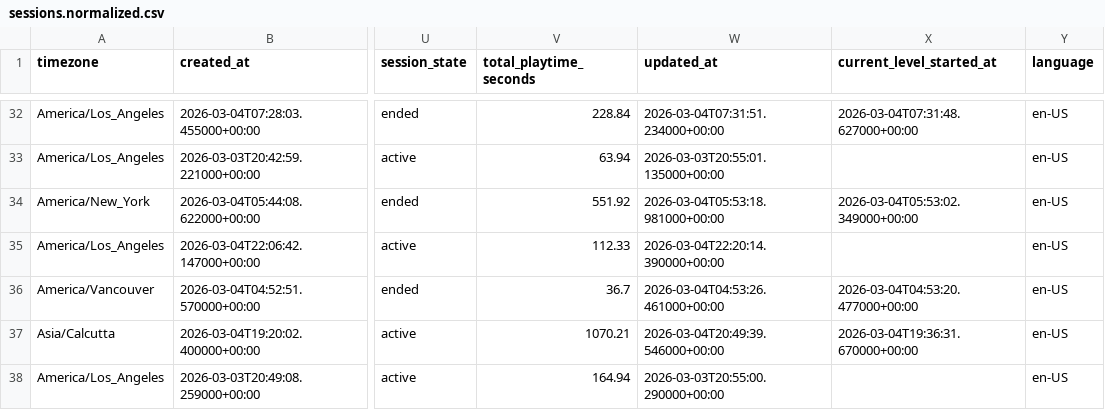
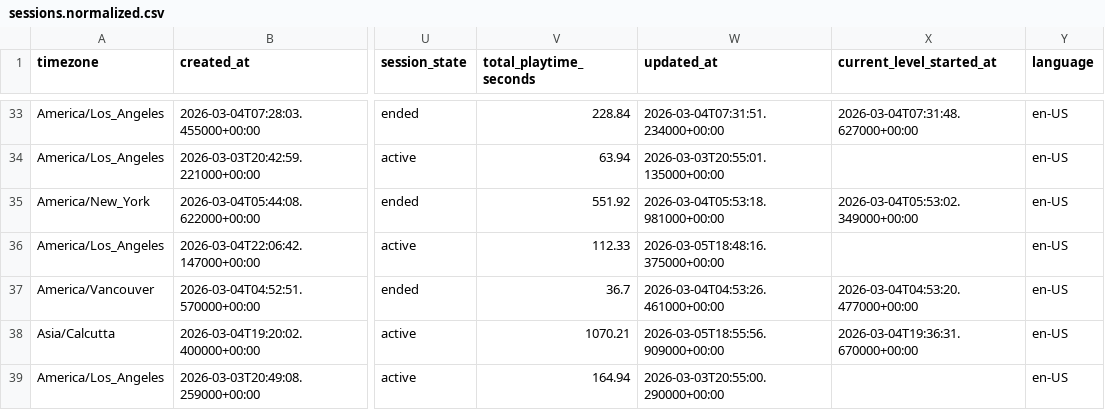
Before and after one commit to MrLint01/memory-game, a CSV file: analysis_output/version_2026.03.0/sessions.normalized.csv, drawn as a sheet; only a part is shown, gaps mark what is left out; addresses are those after the commit; the diff covers the shown part only; the diff names each change by its address in the sheet, - before the commit and + after, or states it on an @@ line.

```diff
--- a/analysis_output/version_2026.03.0/sessions.normalized.csv
+++ b/analysis_output/version_2026.03.0/sessions.normalized.csv
-W36 (updated_at): 2026-03-04T22:20:14.390000+00:00
+W36 (updated_at): 2026-03-05T18:48:16.375000+00:00
-W38 (updated_at): 2026-03-04T20:49:39.546000+00:00
+W38 (updated_at): 2026-03-05T18:55:56.909000+00:00
```
Also changed, not shown: 2 added rows and 9 edited cells elsewhere in this file, analysis_output/version_2026.03.0/early_round_correlations/early_feature_correlations.csv, analysis_output/version_2026.03.0/early_round_correlations/early_feature_correlations_outliers_removed.csv, 53 other files.
